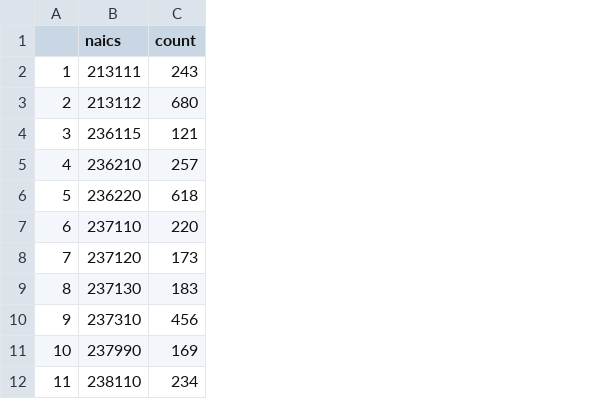
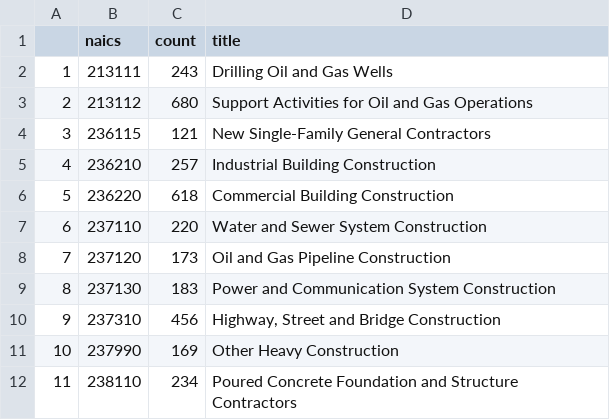
Before and after one commit to zembrodta/DSCCapstone, a CSV file: NonServiceNaics.csv, drawn as a sheet; only a part is shown; the diff names each change by its address in the sheet, - before the commit and + after, or states it on an @@ line.

Commit message:
Data Understanding

```diff
--- a/NonServiceNaics.csv
+++ b/NonServiceNaics.csv
+column D (title), rows 2-12: Drilling Oil and Gas Wells | Support Activities for Oil and Gas Operations | New Single-Family General Contractors | Industrial Building Construction | Commercial Building Construction | Water and Sewer System Construction | Oil and Gas Pipeline Construction | Power and Communication System Construction | Highway, Street and Bridge Construction | Other Heavy Construction | Poured Concrete Foundation and Structure Contractors
```
Also changed, not shown: 2 other files.
